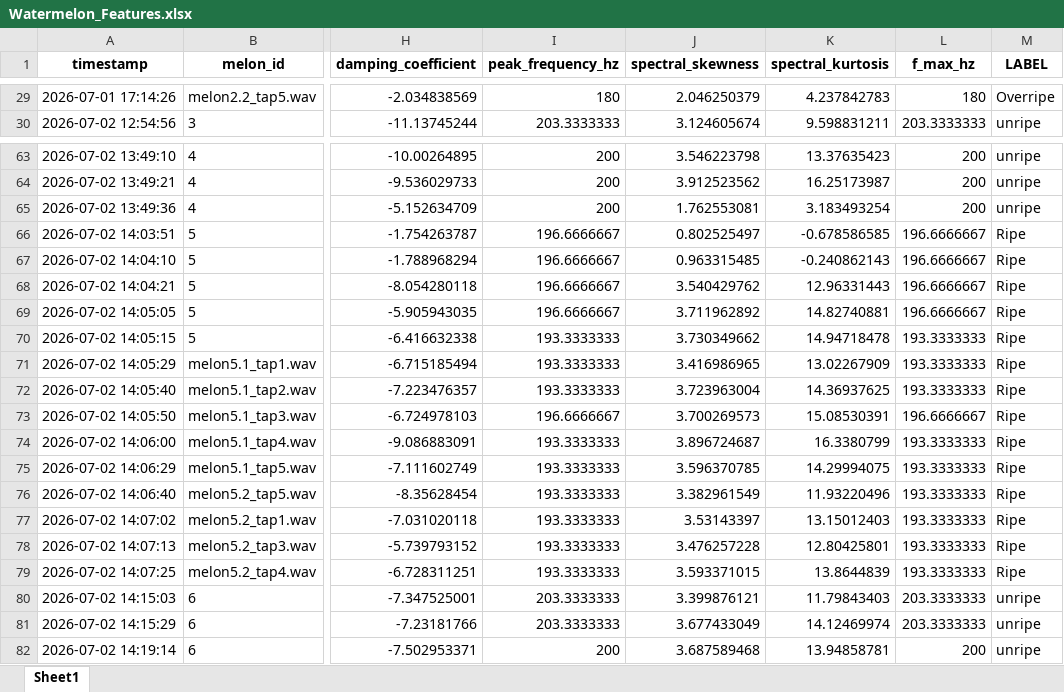
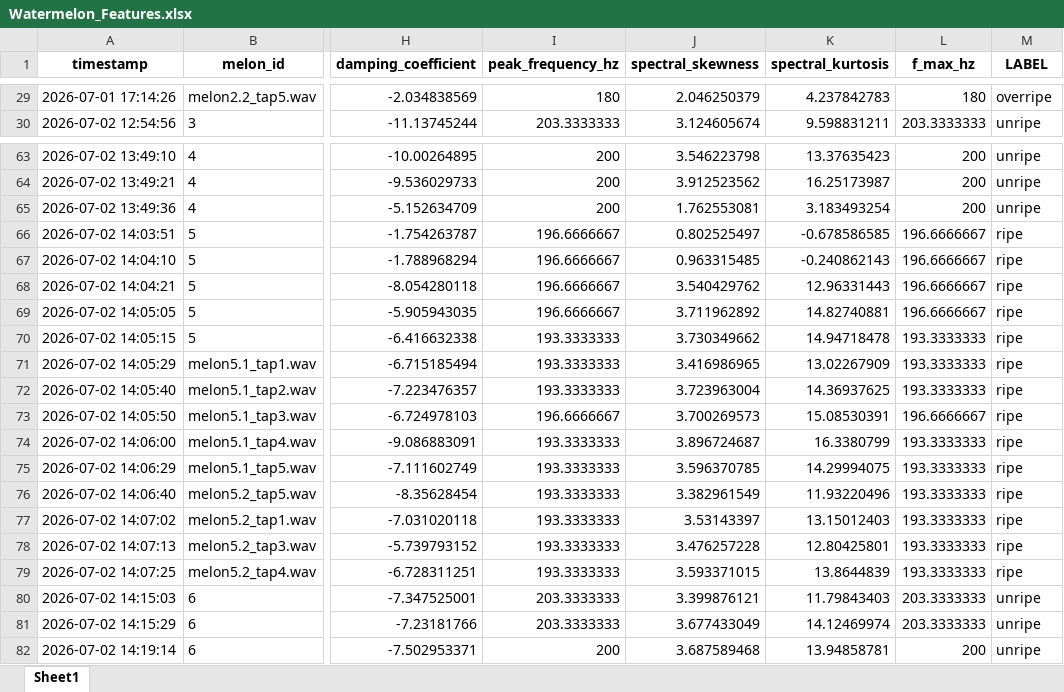
Before and after one commit to gh-brijesmandal/Watermelon-Ripeness-Classifier, an Excel workbook: Watermelon_Features.xlsx, sheet Sheet1, drawn as a sheet; only a part is shown, gaps mark what is left out; values as stored, in another font and other column widths than the file's, no borders; the diff covers the shown part only; the diff names each change by its address in the sheet, - before the commit and + after, or states it on an @@ line.

```diff
--- a/Watermelon_Features.xlsx (sheet Sheet1)
+++ b/Watermelon_Features.xlsx (sheet Sheet1)
-M29 (LABEL): Overripe
+M29 (LABEL): overripe
-M66:M79 (LABEL): Ripe
+M66:M79 (LABEL): ripe
```
Also changed, not shown: 27 edited cells elsewhere in this sheet, 4 other files.
